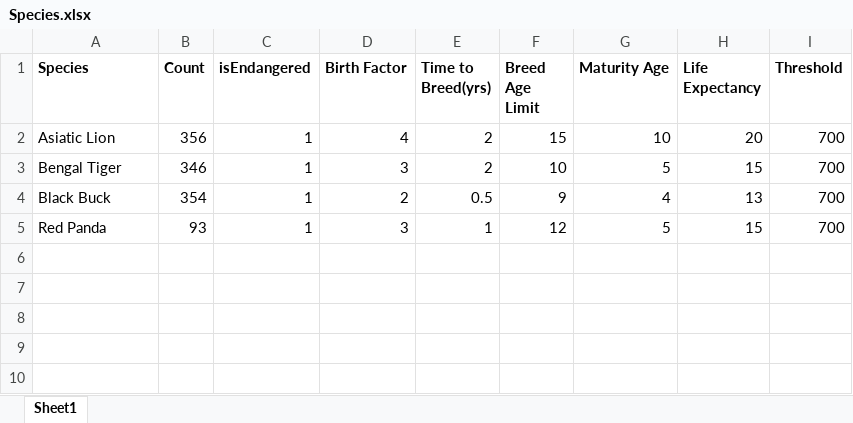
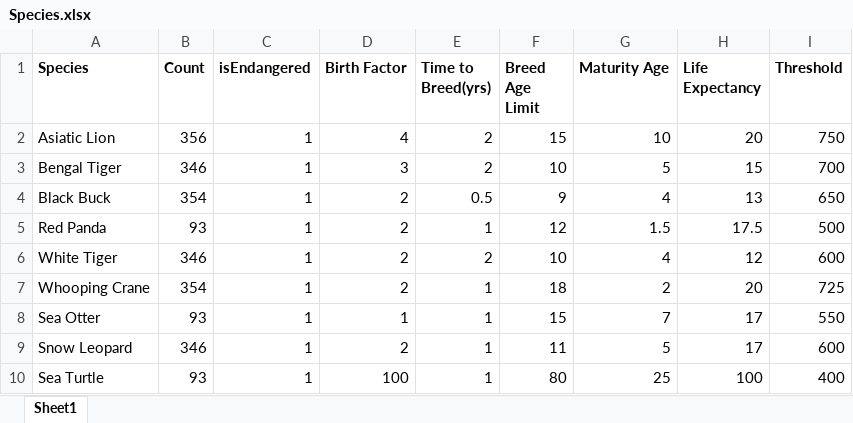
Before and after one commit to DivyanshArya23/BigDataProject, an Excel workbook: Species.xlsx, sheet Sheet1, drawn as a sheet; values as stored, in another font and other column widths than the file's, no borders; the diff names each change by its address in the sheet, - before the commit and + after, or states it on an @@ line.

```diff
--- a/Species.xlsx (sheet Sheet1)
+++ b/Species.xlsx (sheet Sheet1)
-I2 (Threshold): 700
+I2 (Threshold): 750
-I4 (Threshold): 700
+I4 (Threshold): 650
-D5 (Birth Factor): 3
+D5 (Birth Factor): 2
-G5 (Maturity Age): 5
+G5 (Maturity Age): 1.5
-H5 (Life Expectancy): 15
+H5 (Life Expectancy): 17.5
-I5 (Threshold): 700
+I5 (Threshold): 500
+row 6: White Tiger | 346 | 1 | 2 | 2 | 10 | 4 | 12 | 600
+row 7: Whooping Crane | 354 | 1 | 2 | 1 | 18 | 2 | 20 | 725
+row 8: Sea Otter | 93 | 1 | 1 | 1 | 15 | 7 | 17 | 550
+row 9: Snow Leopard | 346 | 1 | 2 | 1 | 11 | 5 | 17 | 600
+row 10: Sea Turtle | 93 | 1 | 100 | 1 | 80 | 25 | 100 | 400
```
Also changed, not shown: 7 other files.
